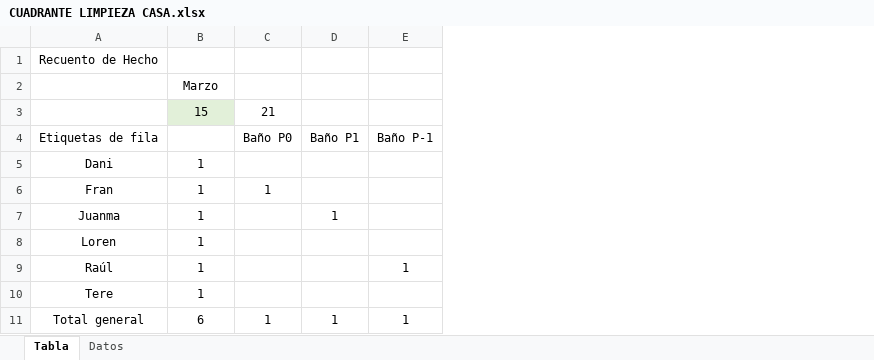
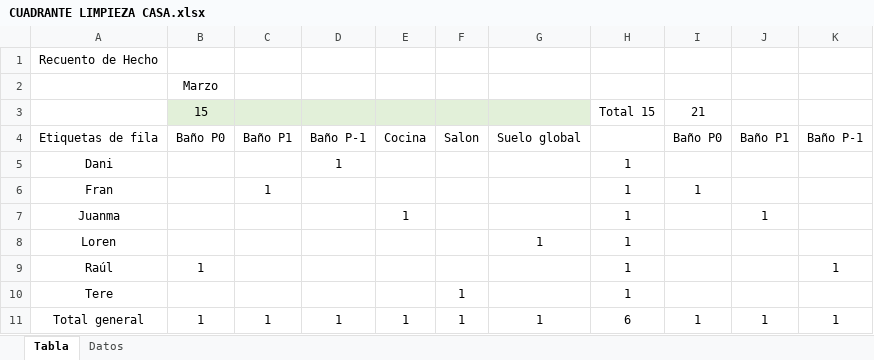
Before and after one commit to fraespmos/Excel-tareas-casa, an Excel workbook: CUADRANTE LIMPIEZA CASA.xlsx, sheet Tabla, drawn as a sheet; only a part is shown; values as stored, in another font and other column widths than the file's, no borders; the diff names each change by its address in the sheet, - before the commit and + after, or states it on an @@ line.

Commit message:
Raul limpia hoy

```diff
--- a/CUADRANTE LIMPIEZA CASA.xlsx (sheet Tabla)
+++ b/CUADRANTE LIMPIEZA CASA.xlsx (sheet Tabla)
+column C, rows 4-11: Baño P1 |  | 1 |  |  |  |  | 1
+column D, rows 4-11: Baño P-1 | 1 |  |  |  |  |  | 1
+column E, rows 4-11: Cocina |  |  | 1 |  |  |  | 1
+column F, rows 4-11: Salon |  |  |  |  |  | 1 | 1
+column G, rows 4-11: Suelo global |  |  |  | 1 |  |  | 1
+column H, rows 3-11: Total 15 |  | 1 | 1 | 1 | 1 | 1 | 1 | 6
-B4: (empty)
+B4: Baño P0
-B5:B8: 1
+B5:B8: (empty)
-B10: 1
+B10: (empty)
-B11: 6
+B11: 1
```
Also changed, not shown: sheet Datos.
